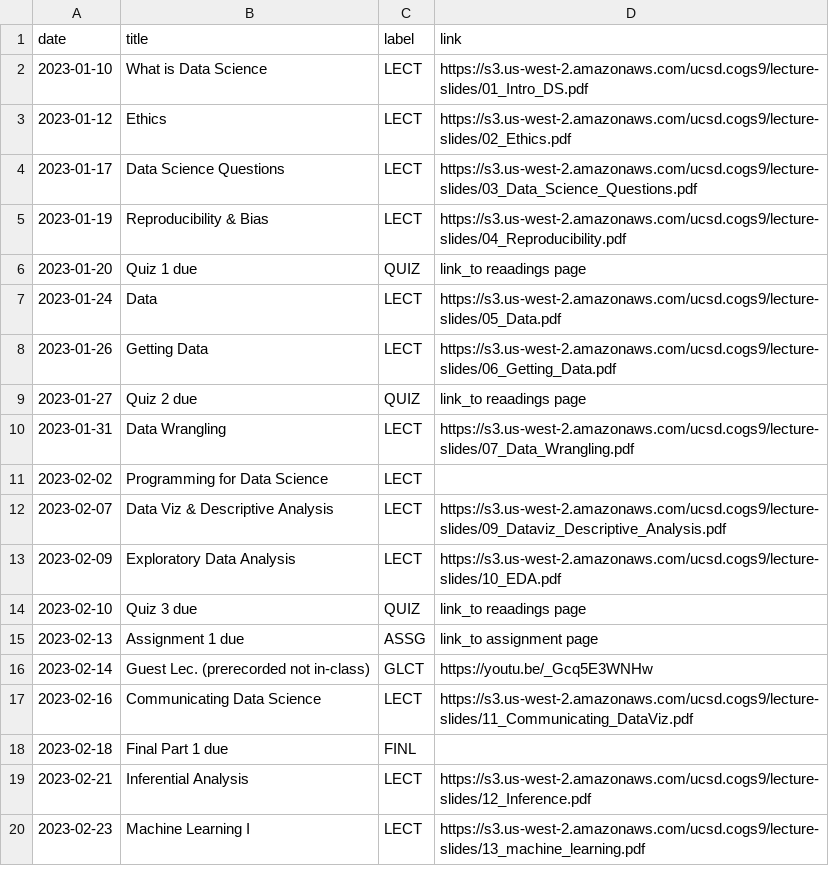
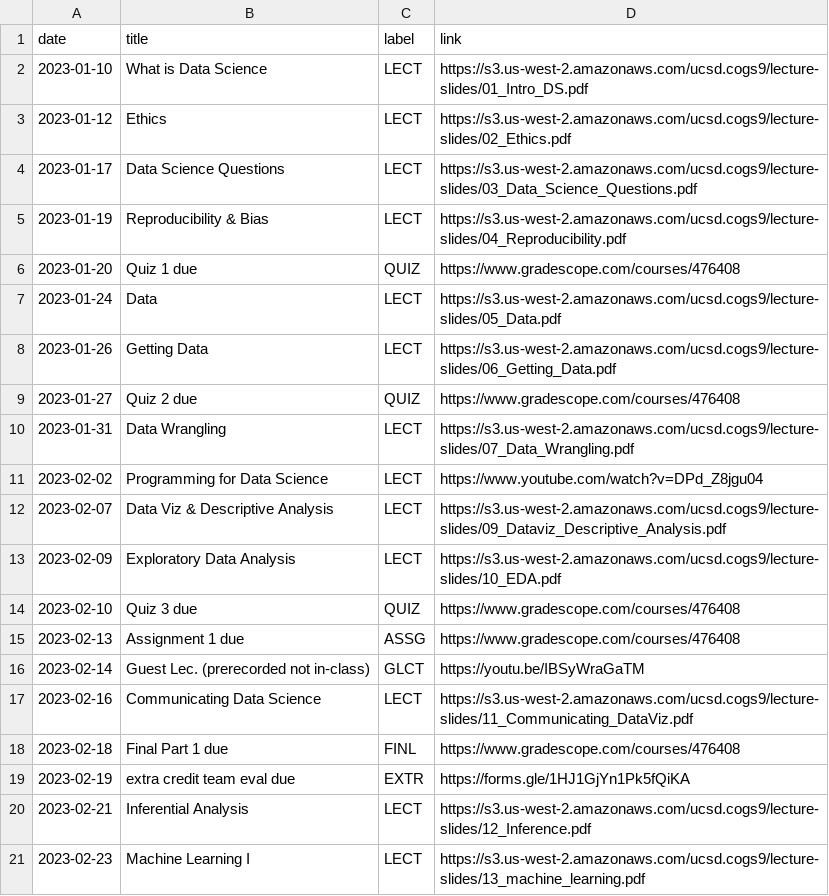
Before and after one commit to kshannon-ucsd/cogs9, a CSV file: _data/wi23/course_calendar.csv, drawn as a sheet; only a part is shown; the diff covers the shown part only.

Commit message:
add link to e.c. form and other links to gradescope

```diff
--- a/_data/wi23/course_calendar.csv
+++ b/_data/wi23/course_calendar.csv
@@ -5,15 +5,16 @@ date,title,label,link
 2023-01-19,Reproducibility & Bias,LECT,https://s3.us-west-2.amazonaws.com/ucsd.cogs9/lecture-slides/04_Reproducibility.pdf
-2023-01-20,Quiz 1 due,QUIZ,link_to reaadings page
+2023-01-20,Quiz 1 due,QUIZ,https://www.gradescope.com/courses/476408
 2023-01-24,Data,LECT,https://s3.us-west-2.amazonaws.com/ucsd.cogs9/lecture-slides/05_Data.pdf
 2023-01-26,Getting Data,LECT,https://s3.us-west-2.amazonaws.com/ucsd.cogs9/lecture-slides/06_Getting_Data.pdf
-2023-01-27,Quiz 2 due,QUIZ,link_to reaadings page
+2023-01-27,Quiz 2 due,QUIZ,https://www.gradescope.com/courses/476408
 2023-01-31,Data Wrangling,LECT,https://s3.us-west-2.amazonaws.com/ucsd.cogs9/lecture-slides/07_Data_Wrangling.pdf
-2023-02-02,Programming for Data Science,LECT
+2023-02-02,Programming for Data Science,LECT,https://www.youtube.com/watch?v=DPd_Z8jgu04
 2023-02-07,Data Viz & Descriptive Analysis,LECT,https://s3.us-west-2.amazonaws.com/ucsd.cogs9/lecture-slides/09_Dataviz_Descriptive_Analysis.pdf
 2023-02-09,Exploratory Data Analysis,LECT,https://s3.us-west-2.amazonaws.com/ucsd.cogs9/lecture-slides/10_EDA.pdf
-2023-02-10,Quiz 3 due,QUIZ,link_to reaadings page
-2023-02-13,Assignment 1 due,ASSG,link_to assignment page
-2023-02-14,Guest Lec. (prerecorded not in-class),GLCT,https://youtu.be/_Gcq5E3WNHw
+2023-02-10,Quiz 3 due,QUIZ,https://www.gradescope.com/courses/476408
+2023-02-13,Assignment 1 due,ASSG,https://www.gradescope.com/courses/476408
+2023-02-14,Guest Lec. (prerecorded not in-class),GLCT,https://youtu.be/IBSyWraGaTM
 2023-02-16,Communicating Data Science,LECT,https://s3.us-west-2.amazonaws.com/ucsd.cogs9/lecture-slides/11_Communicating_DataViz.pdf
-2023-02-18,Final Part 1 due,FINL,
+2023-02-18,Final Part 1 due,FINL,https://www.gradescope.com/courses/476408
+2023-02-19,extra credit team eval due,EXTR,https://forms.gle/1HJ1GjYn1Pk5fQiKA
 2023-02-21,Inferential Analysis,LECT,https://s3.us-west-2.amazonaws.com/ucsd.cogs9/lecture-slides/12_Inference.pdf
```
Also changed, not shown: 7 edited cells elsewhere in this file.
